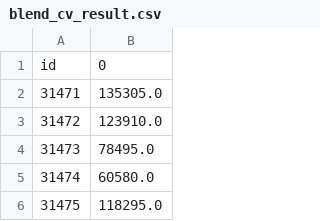
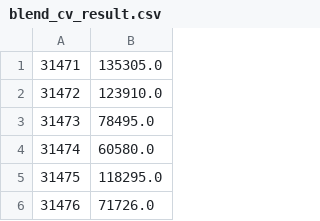
Before and after one commit to kyotoman-koshida/mynabi, a CSV file: data/result_data/blend_cv_result.csv, drawn as a sheet; only a part is shown; the shorter side is filled out with more unchanged rows.

```diff
--- a/data/result_data/blend_cv_result.csv
+++ b/data/result_data/blend_cv_result.csv
@@ -1,2 +1 @@
-id,0
 31471,135305.0
```
Also changed, not shown: data/result_data/result.csv, 3 other files.
